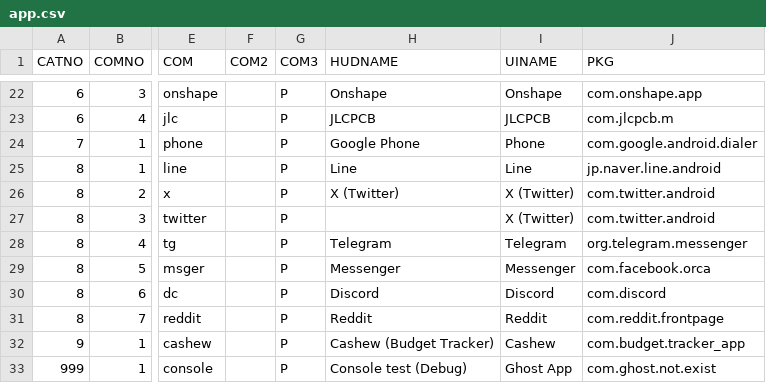
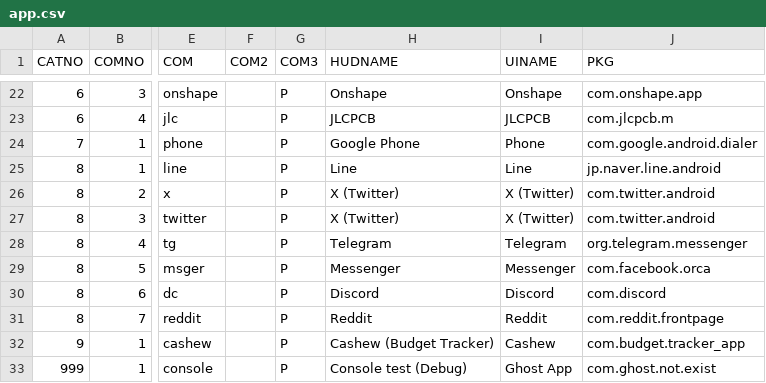
Before and after one commit to DreaM117er/mux-os, a CSV file: app.csv, drawn as a sheet; only a part is shown, gaps mark what is left out; the diff names each change by its address in the sheet, - before the commit and + after, or states it on an @@ line.

```diff
--- a/app.csv
+++ b/app.csv
-H27 (HUDNAME): (empty)
+H27 (HUDNAME): X (Twitter)
```
Also changed, not shown: 1 other file.
